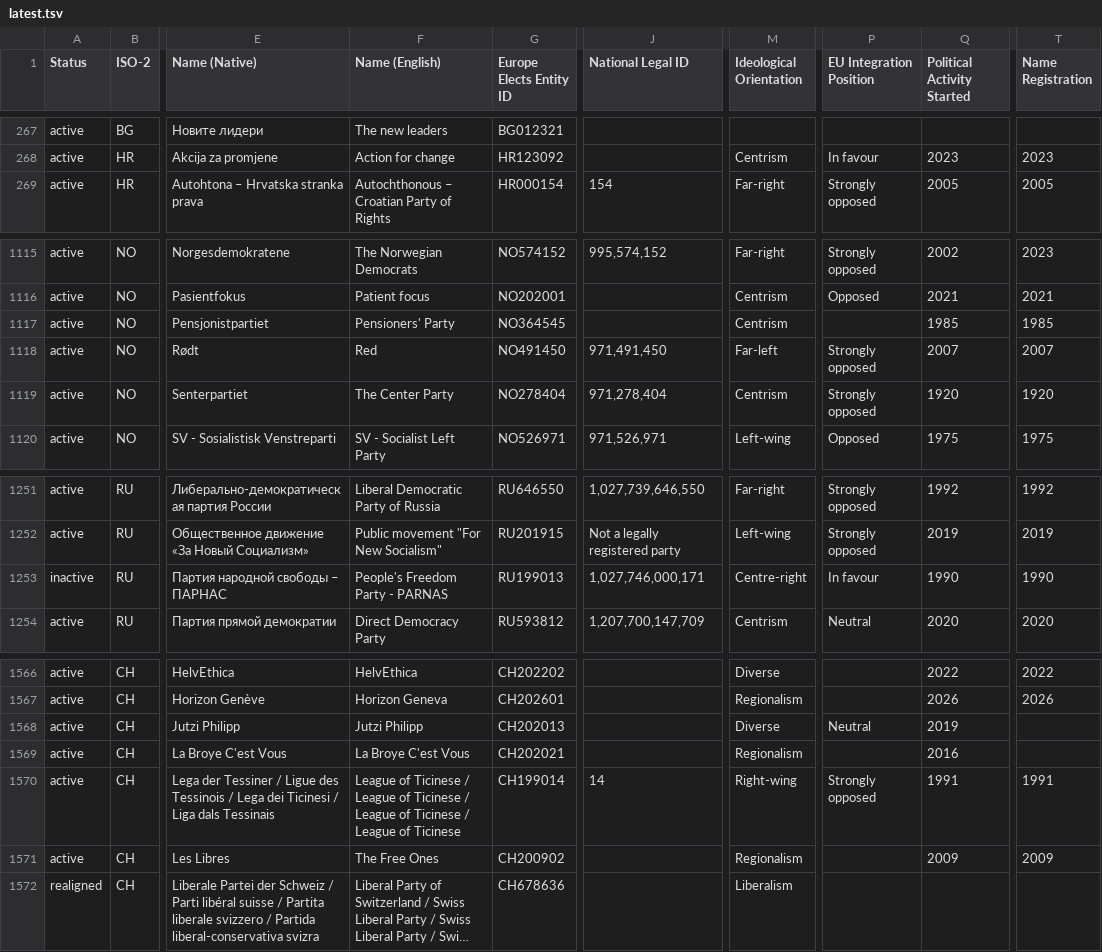
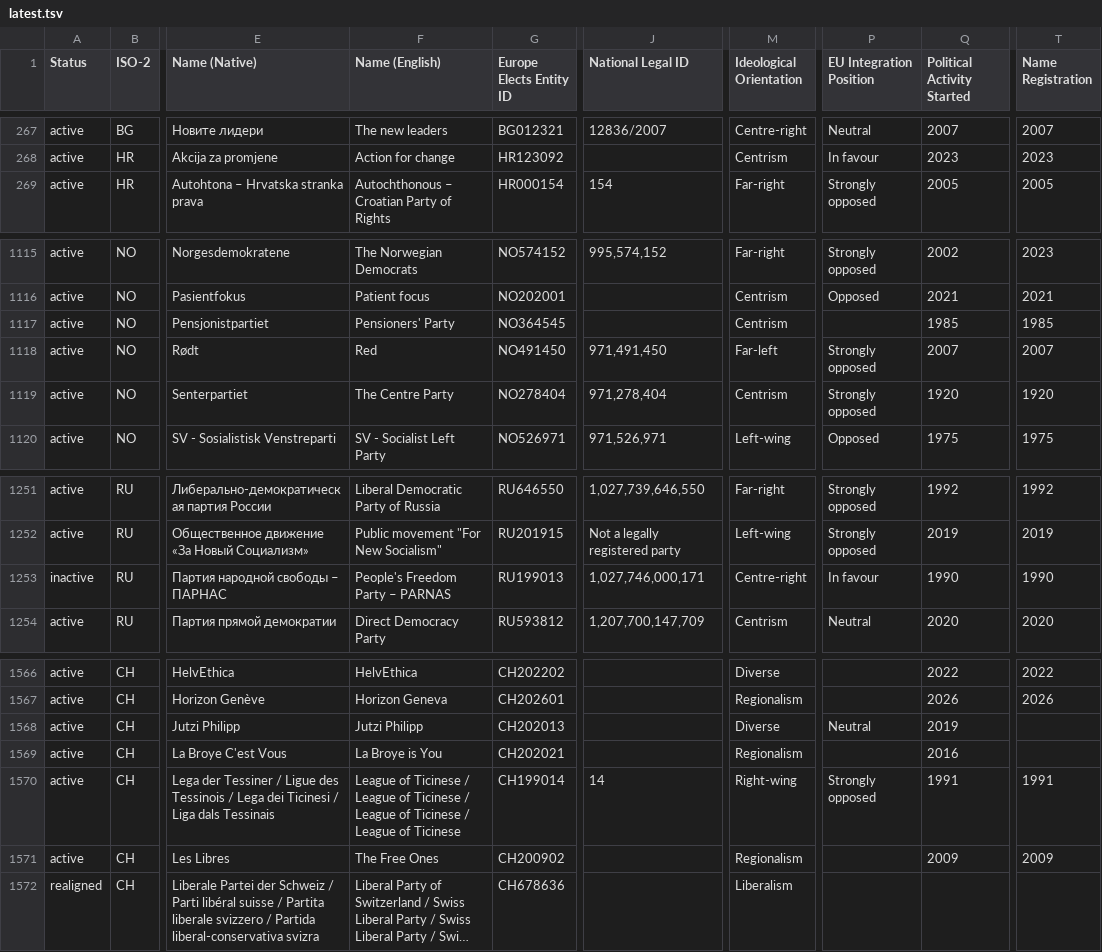
Before and after one commit to Europe-Elects/party-timelines, a TSV file: data/latest.tsv, drawn as a sheet; only a part is shown, gaps mark what is left out; long unchanged cells end in …; the diff covers the shown part only; the diff names each change by its address in the sheet, - before the commit and + after, or states it on an @@ line.

```diff
--- a/data/latest.tsv
+++ b/data/latest.tsv
-J267 (National Legal ID): (empty)
+J267 (National Legal ID): 12836/2007
-M267 (Ideological Orientation): (empty)
+M267 (Ideological Orientation): Centre-right
-P267 (EU Integration Position): (empty)
+P267 (EU Integration Position): Neutral
-Q267 (Political Activity Started): (empty)
+Q267 (Political Activity Started): 2007
-T267 (Name Registration): (empty)
+T267 (Name Registration): 2007
-F1119 (Name (English)): The Center Party
+F1119 (Name (English)): The Centre Party
-F1253 (Name (English)): People's Freedom Party - PARNAS
+F1253 (Name (English)): People's Freedom Party – PARNAS
-F1569 (Name (English)): La Broye C'est Vous
+F1569 (Name (English)): La Broye is You
```
Also changed, not shown: 51 edited cells elsewhere in this file.
